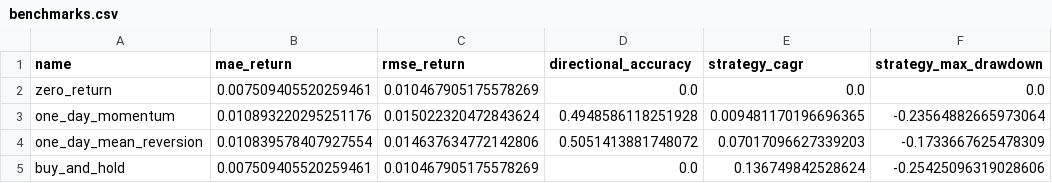
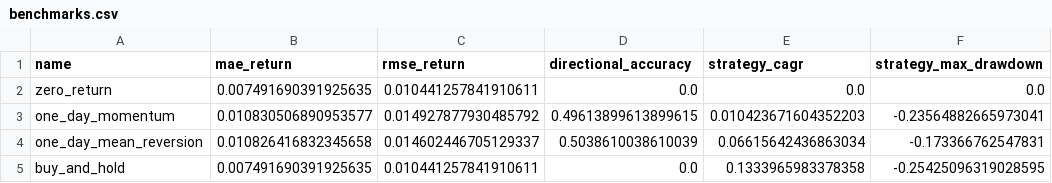
Before and after one commit to rbarrios815/rfup-public-market-signal-lab, a CSV file: docs/data/benchmarks.csv, drawn as a sheet.

```diff
--- a/docs/data/benchmarks.csv
+++ b/docs/data/benchmarks.csv
@@ -1,5 +1,5 @@
 name,mae_return,rmse_return,directional_accuracy,strategy_cagr,strategy_max_drawdown
-zero_return,0.007509405520259461,0.010467905175578269,0.0,0.0,0.0
-one_day_momentum,0.010893220295251176,0.015022320472843624,0.4948586118251928,0.009481170196696365,-0.23564882665973064
-one_day_mean_reversion,0.010839578407927554,0.014637634772142806,0.5051413881748072,0.07017096627339203,-0.1733667625478309
-buy_and_hold,0.007509405520259461,0.010467905175578269,0.0,0.136749842528624,-0.25425096319028606
+zero_return,0.007491690391925635,0.010441257841910611,0.0,0.0,0.0
+one_day_momentum,0.010830506890953577,0.014927877930485792,0.49613899613899615,0.010423671604352203,-0.23564882665973041
+one_day_mean_reversion,0.010826416832345658,0.014602446705129337,0.5038610038610039,0.06615642436863034,-0.173366762547831
+buy_and_hold,0.007491690391925635,0.010441257841910611,0.0,0.1333965983378358,-0.25425096319028595
```
Also changed, not shown: docs/data/ablation.csv, docs/data/backtest.csv, 5 other files.
